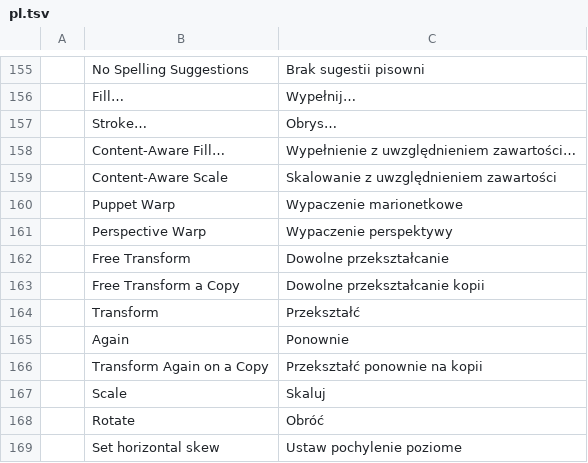
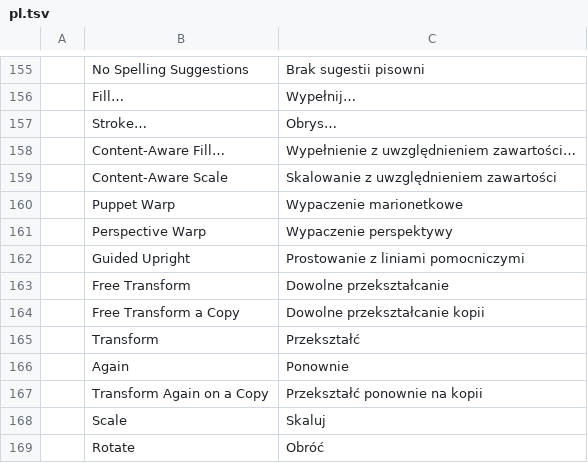
Before and after one commit to Phnem/photocraft-by-Vetro, a TSV file: crates/ui-egui/src/i18n/pl.tsv, drawn as a sheet; only a part is shown, gaps mark what is left out; the shorter side is filled out with more unchanged rows; the diff names each change by its address in the sheet, - before the commit and + after, or states it on an @@ line.

```diff
--- a/crates/ui-egui/src/i18n/pl.tsv
+++ b/crates/ui-egui/src/i18n/pl.tsv
+row 162:  | Guided Upright | Prostowanie z liniami pomocniczymi
```
Also changed, not shown: crates/ui-egui/src/i18n/el.tsv, crates/ui-egui/src/i18n/ja.tsv, 18 other files.
